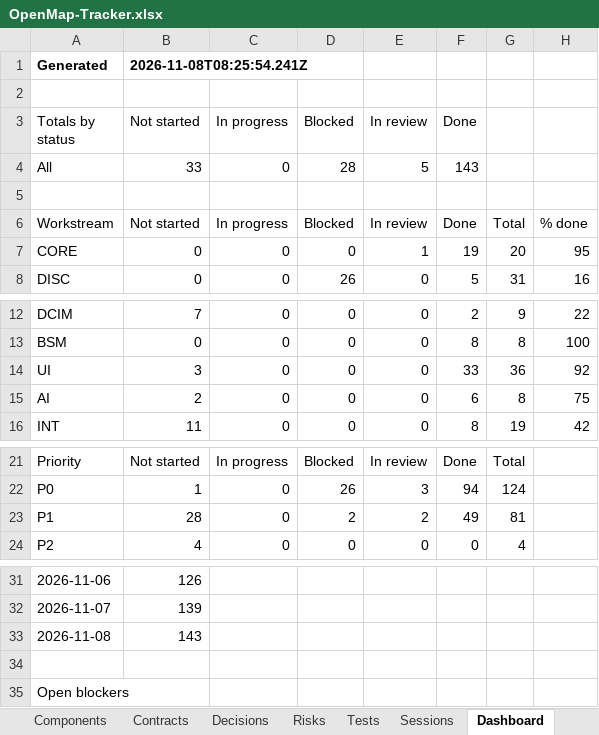
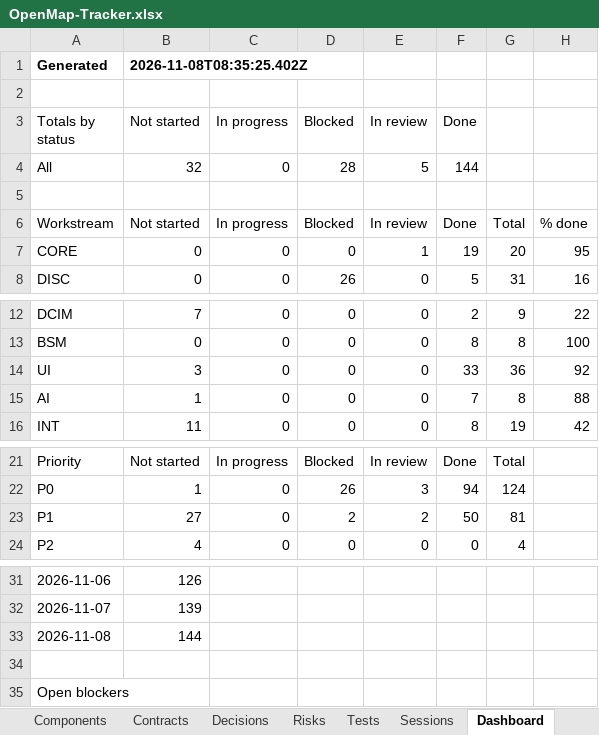
Before and after one commit to zakir80ac/OpenMap, an Excel workbook: tracker/OpenMap-Tracker.xlsx, sheet Dashboard, drawn as a sheet; only a part is shown, gaps mark what is left out; values as stored, in another font and other column widths than the file's, no borders; the diff names each change by its address in the sheet, - before the commit and + after, or states it on an @@ line.

```diff
--- a/tracker/OpenMap-Tracker.xlsx (sheet Dashboard)
+++ b/tracker/OpenMap-Tracker.xlsx (sheet Dashboard)
-B1 (Not started): 2026-11-08T08:25:54.241Z
+B1 (Not started): 2026-11-08T08:35:25.402Z
-B4 (Not started): 33
+B4 (Not started): 32
-F4 (Done): 143
+F4 (Done): 144
-B15 (Not started): 2
+B15 (Not started): 1
-F15 (Done): 6
+F15 (Done): 7
-H15: 75
+H15: 88
-B23 (Not started): 28
+B23 (Not started): 27
-F23 (Done): 49
+F23 (Done): 50
-B33 (Not started): 143
+B33 (Not started): 144
```
Also changed, not shown: sheet Tests, sheet Decisions, sheet Requirements, sheet Contracts, sheet Workstreams, 27 other files.
